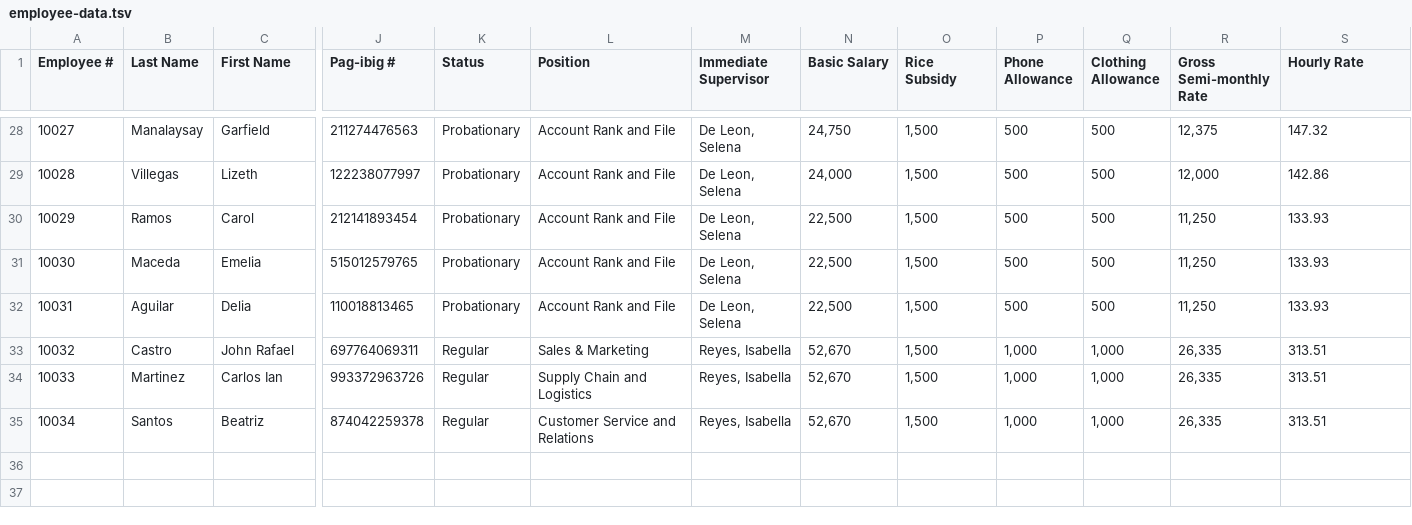
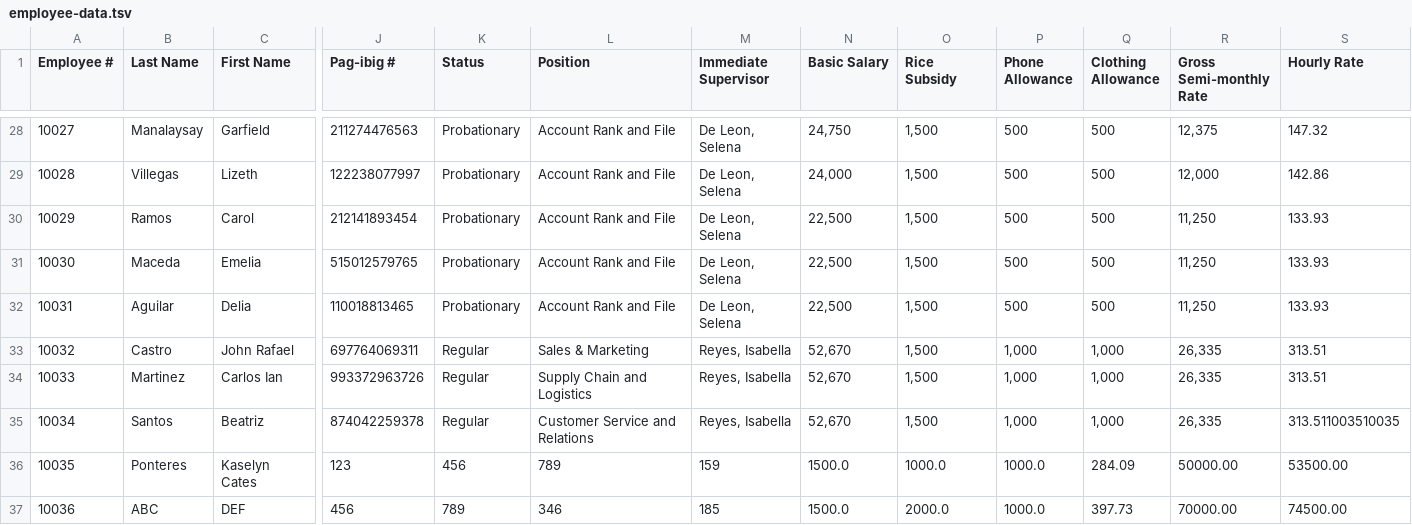
Before and after one commit to kaselyncates/MO-IT103-Computer-Programming-2, a TSV file: src/main/java/com/group/motorph/resources/employee-data.tsv, drawn as a sheet; only a part is shown, gaps mark what is left out; rows hold the shown columns only; the diff names each change by its address in the sheet, - before the commit and + after, or states it on an @@ line.

```diff
--- a/src/main/java/com/group/motorph/resources/employee-data.tsv
+++ b/src/main/java/com/group/motorph/resources/employee-data.tsv
-S35 (Hourly Rate): 313.51
+S35 (Hourly Rate): 313.511003510035
+row 36: 10035 | Ponteres | Kaselyn Cates | 123 | 456 | 789 | 159 | 1500.0 | 1000.0 | 1000.0 | 284.09 | 50000.00 | 53500.00
+row 37: 10036 | ABC | DEF | 456 | 789 | 346 | 185 | 1500.0 | 2000.0 | 1000.0 | 397.73 | 70000.00 | 74500.00
```
Also changed, not shown: 5 other files.
